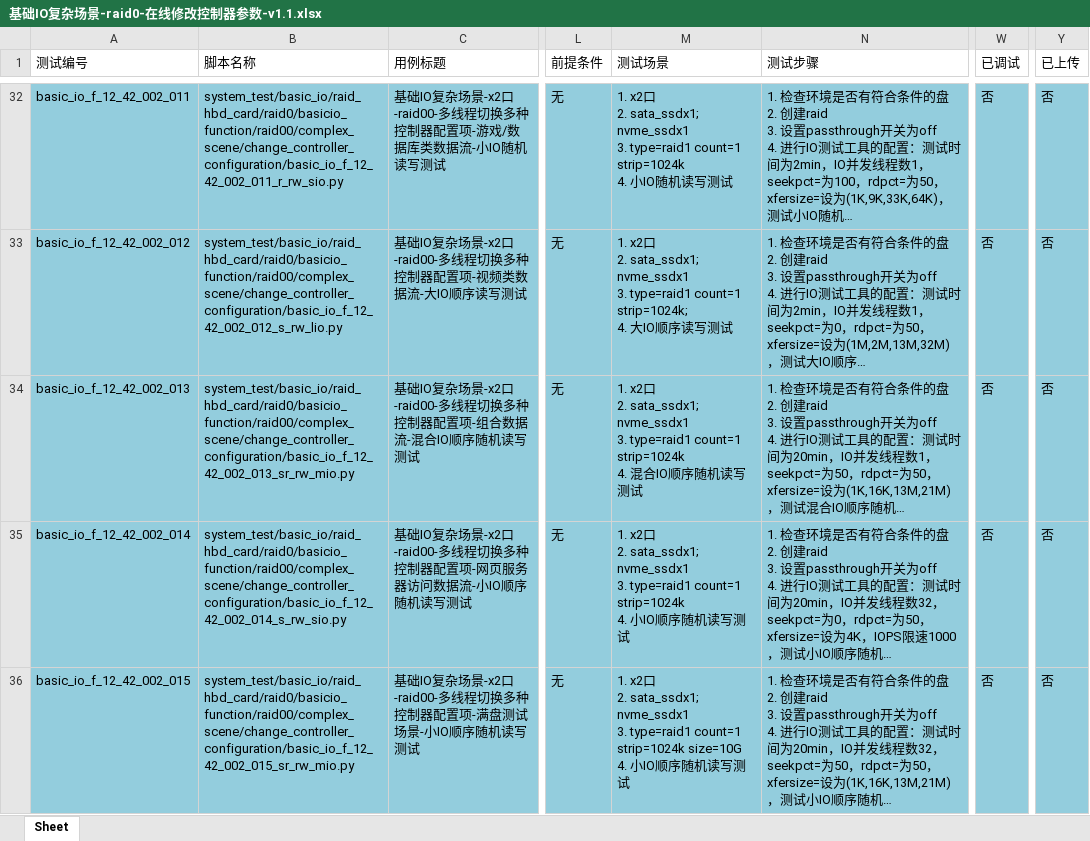
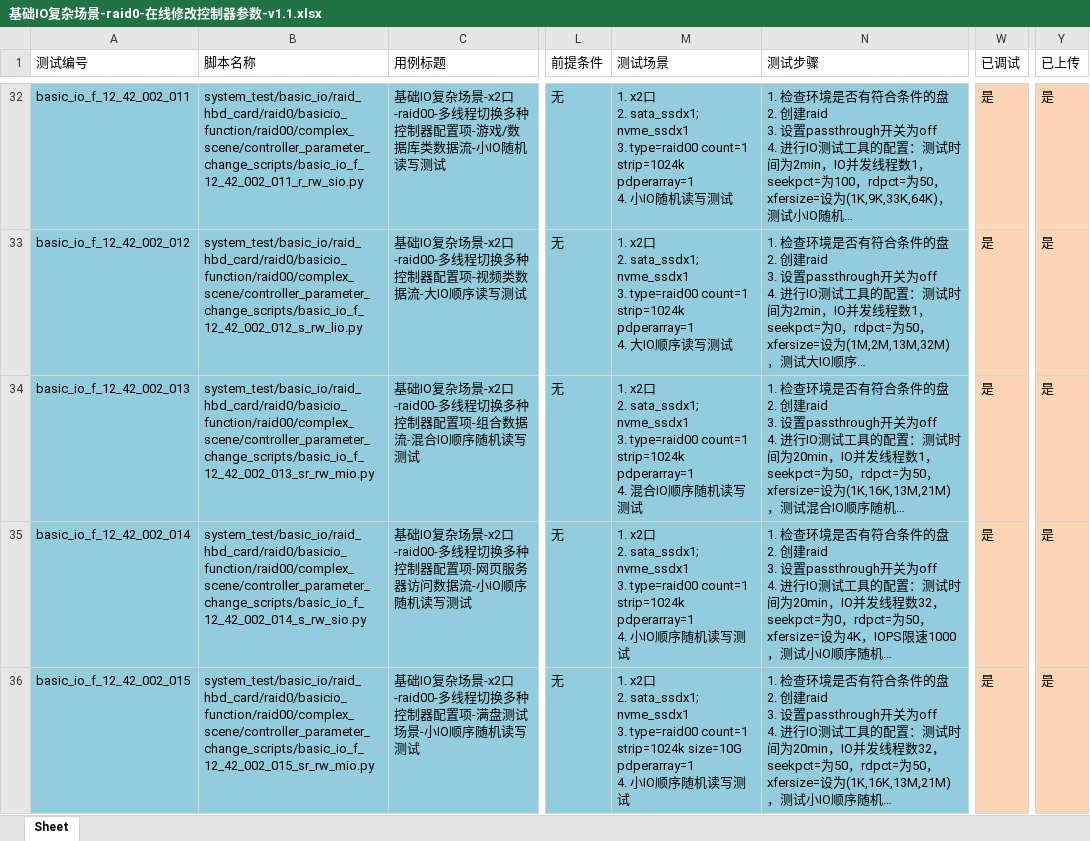
Before and after one commit to AlexGoke/Script-Auto-Create, an Excel workbook: excel_dir/基础IO复杂场景-raid0-在线修改控制器参数-v1.1.xlsx, sheet Sheet, drawn as a sheet; only a part is shown, gaps mark what is left out; long unchanged cells end in …; values as stored, in another font and other column widths than the file's, no borders; ↵ is a line break in a cell; the diff covers the shown part only; the diff names each change by its address in the sheet, - before the commit and + after, or states it on an @@ line.

```diff
--- a/excel_dir/基础IO复杂场景-raid0-在线修改控制器参数-v1.1.xlsx (sheet Sheet)
+++ b/excel_dir/基础IO复杂场景-raid0-在线修改控制器参数-v1.1.xlsx (sheet Sheet)
-B32 (脚本名称): system_test/basic_io/raid_hbd_card/raid0/basicio_function/raid00/complex_scene/change_controller_configuration/basic_io_f_12_42_002_011_r_rw_sio.py
+B32 (脚本名称): system_test/basic_io/raid_hbd_card/raid0/basicio_function/raid00/complex_scene/controller_parameter_change_scripts/basic_io_f_12_42_002_011_r_rw_sio.py
-M32 (测试场景): …nvme_ssdx1 ↵ 3. type=raid1 count=1 strip=1024k ↵ 4. 小…
+M32 (测试场景): …nvme_ssdx1 ↵ 3. type=raid00 count=1 strip=1024k pdperarray=1 ↵ 4. 小…
-W32:W36 (已调试): 否
+W32:W36 (已调试): 是
-W32:W36 fill: #93CDDD
+W32:W36 fill: #FCD5B5
-Y32:Y36 (已上传): 否
+Y32:Y36 (已上传): 是
-Y32:Y36 fill: #93CDDD
+Y32:Y36 fill: #FCD5B5
-B33 (脚本名称): system_test/basic_io/raid_hbd_card/raid0/basicio_function/raid00/complex_scene/change_controller_configuration/basic_io_f_12_42_002_012_s_rw_lio.py
+B33 (脚本名称): system_test/basic_io/raid_hbd_card/raid0/basicio_function/raid00/complex_scene/controller_parameter_change_scripts/basic_io_f_12_42_002_012_s_rw_lio.py
-M33 (测试场景): …nvme_ssdx1 ↵ 3. type=raid1 count=1 strip=1024k; ↵ 4. 大…
+M33 (测试场景): …nvme_ssdx1 ↵ 3. type=raid00 count=1 strip=1024k pdperarray=1 ↵ 4. 大…
-B34 (脚本名称): system_test/basic_io/raid_hbd_card/raid0/basicio_function/raid00/complex_scene/change_controller_configuration/basic_io_f_12_42_002_013_sr_rw_mio.py
+B34 (脚本名称): system_test/basic_io/raid_hbd_card/raid0/basicio_function/raid00/complex_scene/controller_parameter_change_scripts/basic_io_f_12_42_002_013_sr_rw_mio.py
-M34 (测试场景): …nvme_ssdx1 ↵ 3. type=raid1 count=1 strip=1024k ↵ 4. 混…
+M34 (测试场景): …nvme_ssdx1 ↵ 3. type=raid00 count=1 strip=1024k pdperarray=1 ↵ 4. 混…
-B35 (脚本名称): system_test/basic_io/raid_hbd_card/raid0/basicio_function/raid00/complex_scene/change_controller_configuration/basic_io_f_12_42_002_014_s_rw_sio.py
+B35 (脚本名称): system_test/basic_io/raid_hbd_card/raid0/basicio_function/raid00/complex_scene/controller_parameter_change_scripts/basic_io_f_12_42_002_014_s_rw_sio.py
-M35 (测试场景): …nvme_ssdx1 ↵ 3. type=raid1 count=1 strip=1024k ↵ 4. 小…
+M35 (测试场景): …nvme_ssdx1 ↵ 3. type=raid00 count=1 strip=1024k pdperarray=1 ↵ 4. 小…
-B36 (脚本名称): system_test/basic_io/raid_hbd_card/raid0/basicio_function/raid00/complex_scene/change_controller_configuration/basic_io_f_12_42_002_015_sr_rw_mio.py
+B36 (脚本名称): system_test/basic_io/raid_hbd_card/raid0/basicio_function/raid00/complex_scene/controller_parameter_change_scripts/basic_io_f_12_42_002_015_sr_rw_mio.py
-M36 (测试场景): …nvme_ssdx1 ↵ 3. type=raid1 count=1 strip=1024k size=10G ↵ 4. 小…
+M36 (测试场景): …nvme_ssdx1 ↵ 3. type=raid00 count=1 strip=1024k size=10G pdperarray=1 ↵ 4. 小…
```
Also changed, not shown: 140 edited cells and cell formats elsewhere in this sheet, 9 other files.
